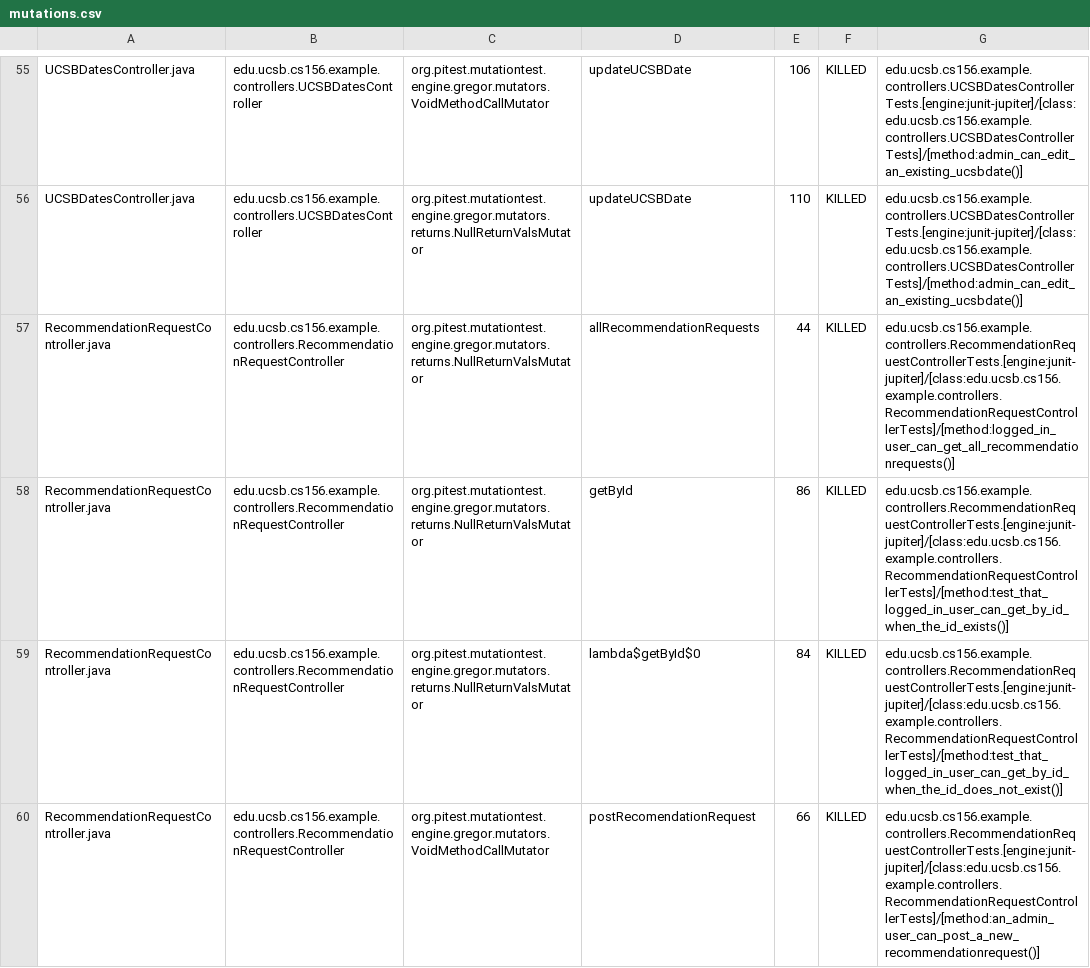
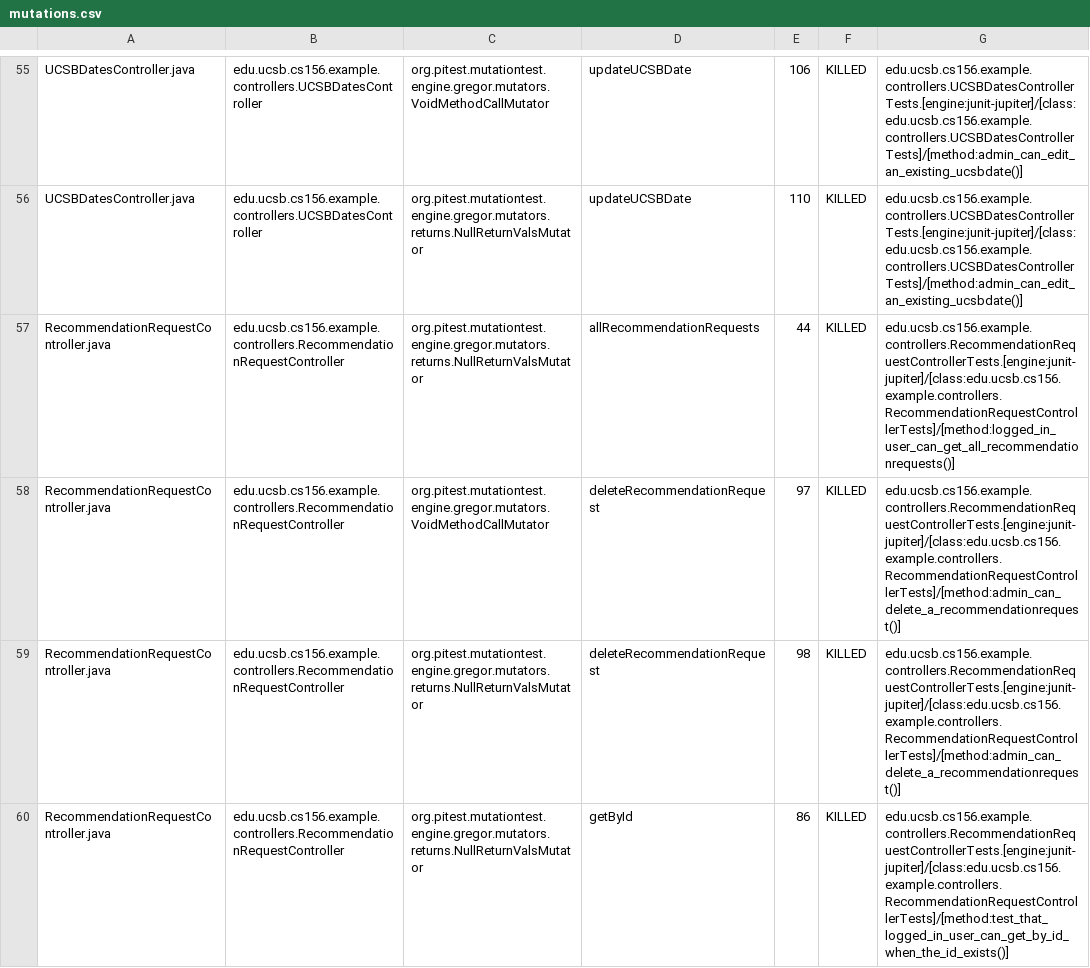
Before and after one commit to ucsb-cs156-s24/team02-s24-4pm-5, a CSV file: pitest/mutations.csv, drawn as a sheet; only a part is shown, gaps mark what is left out; the shorter side is filled out with more unchanged rows; the diff covers the shown part only.

Commit message:
Deploying to gh-pages from @ ucsb-cs156-s24/team02-s24-4pm-5@82f044a605bf2911d83167c2423f005f2d2ba789 🚀

```diff
--- a/pitest/mutations.csv
+++ b/pitest/mutations.csv
@@ -57,2 +57,4 @@ UCSBDatesController.java,edu.ucsb.cs156.example.controllers.UCSBDatesController,
 RecommendationRequestController.java,edu.ucsb.cs156.example.controllers.RecommendationRequestController,org.pitest.mutationtest.engine.gregor.mutators.returns.NullReturnValsMutator,allRecommendationRequests,44,KILLED,edu.ucsb.cs156.example.controllers.RecommendationRequestControllerTests.[engine:junit-jupiter]/[class:edu.ucsb.cs156.example.controllers.RecommendationRequestControllerTests]/[method:logged_in_user_can_get_all_recommendationrequests()]
+RecommendationRequestController.java,edu.ucsb.cs156.example.controllers.RecommendationRequestController,org.pitest.mutationtest.engine.gregor.mutators.VoidMethodCallMutator,deleteRecommendationRequest,97,KILLED,edu.ucsb.cs156.example.controllers.RecommendationRequestControllerTests.[engine:junit-jupiter]/[class:edu.ucsb.cs156.example.controllers.RecommendationRequestControllerTests]/[method:admin_can_delete_a_recommendationrequest()]
+RecommendationRequestController.java,edu.ucsb.cs156.example.controllers.RecommendationRequestController,org.pitest.mutationtest.engine.gregor.mutators.returns.NullReturnValsMutator,deleteRecommendationRequest,98,KILLED,edu.ucsb.cs156.example.controllers.RecommendationRequestControllerTests.[engine:junit-jupiter]/[class:edu.ucsb.cs156.example.controllers.RecommendationRequestControllerTests]/[method:admin_can_delete_a_recommendationrequest()]
 RecommendationRequestController.java,edu.ucsb.cs156.example.controllers.RecommendationRequestController,org.pitest.mutationtest.engine.gregor.mutators.returns.NullReturnValsMutator,getById,86,KILLED,edu.ucsb.cs156.example.controllers.RecommendationRequestControllerTests.[engine:junit-jupiter]/[class:edu.ucsb.cs156.example.controllers.RecommendationRequestControllerTests]/[method:test_that_logged_in_user_can_get_by_id_when_the_id_exists()]
```
Also changed, not shown: 1 added row and 2 edited cells elsewhere in this file, 15 other files.
